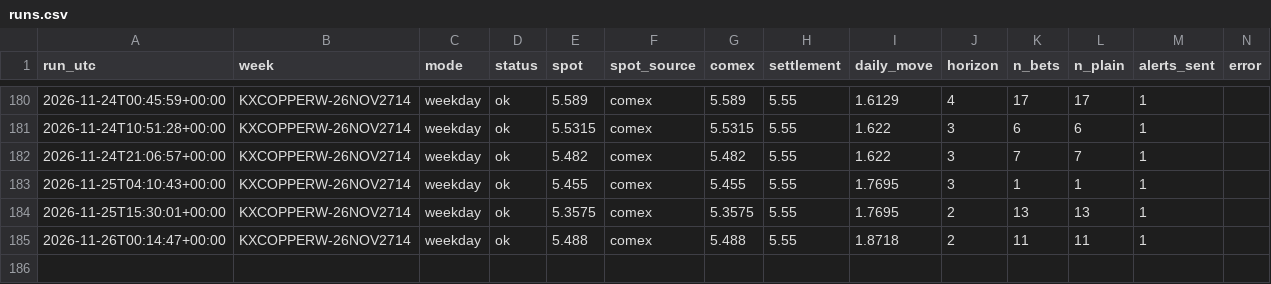
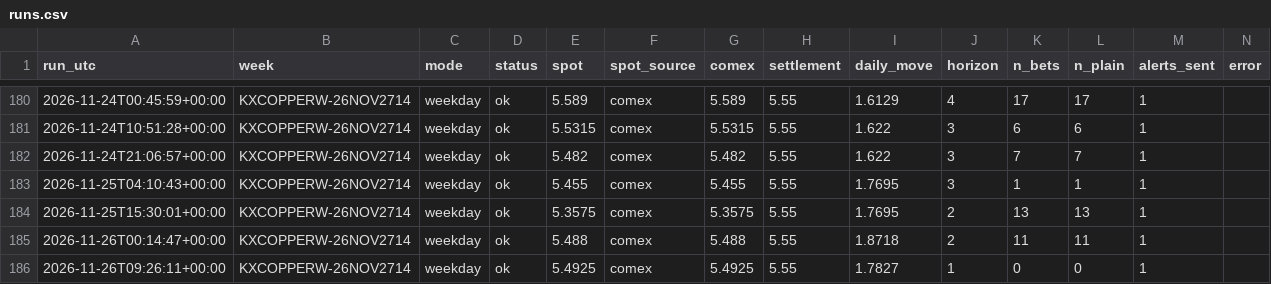
Before and after one commit to dusterjr/copper-scanner, a CSV file: data/log/runs.csv, drawn as a sheet; only a part is shown, gaps mark what is left out; the diff names each change by its address in the sheet, - before the commit and + after, or states it on an @@ line.

```diff
--- a/data/log/runs.csv
+++ b/data/log/runs.csv
+row 186: 2026-11-26T09:26:11+00:00 | KXCOPPERW-26NOV2714 | weekday | ok | 5.4925 | comex | 5.4925 | 5.55 | 1.7827 | 1 | 0 | 0 | 1
```
Also changed, not shown: data/copper_history.csv, 2 other files.
